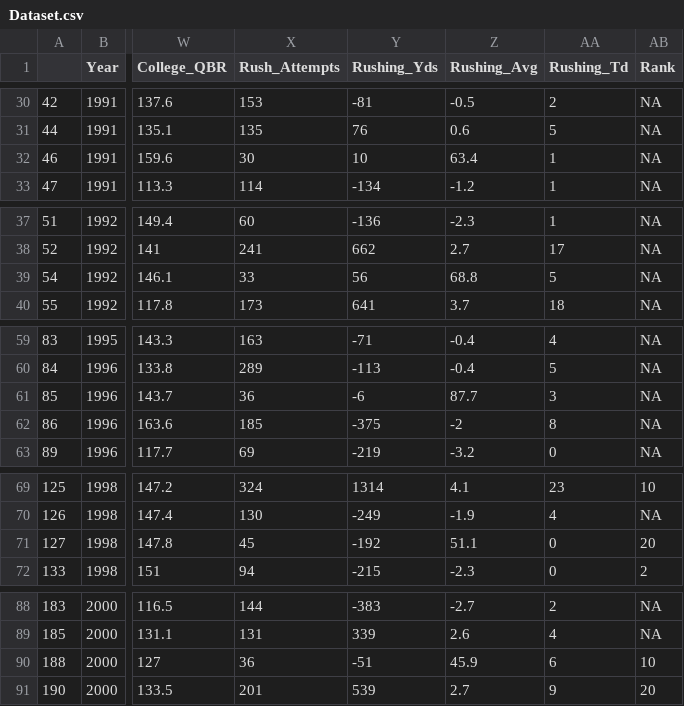
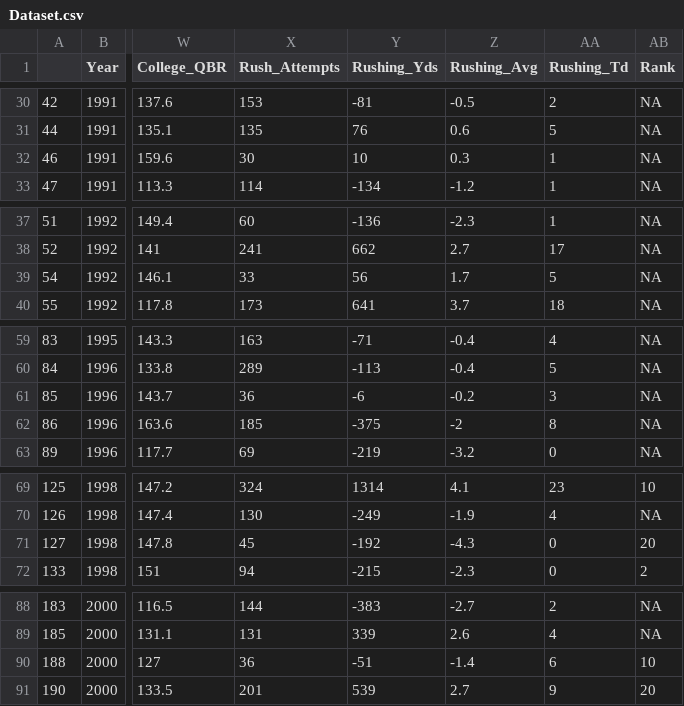
Before and after one commit to SolidOrange/CPSC-4300-Football, a CSV file: QB_Study/EDA/Dataset.csv, drawn as a sheet; only a part is shown, gaps mark what is left out; the diff covers the shown part only; the diff names each change by its address in the sheet, - before the commit and + after, or states it on an @@ line.

```diff
--- a/QB_Study/EDA/Dataset.csv
+++ b/QB_Study/EDA/Dataset.csv
-Z32 (Rushing_Avg): 63.4
+Z32 (Rushing_Avg): 0.3
-Z39 (Rushing_Avg): 68.8
+Z39 (Rushing_Avg): 1.7
-Z61 (Rushing_Avg): 87.7
+Z61 (Rushing_Avg): -0.2
-Z71 (Rushing_Avg): 51.1
+Z71 (Rushing_Avg): -4.3
-Z90 (Rushing_Avg): 45.9
+Z90 (Rushing_Avg): -1.4
```
Also changed, not shown: 17 edited cells elsewhere in this file, QB_Study/Scraped_Data/Data_College_QB_Stats.csv, 3 other files.
